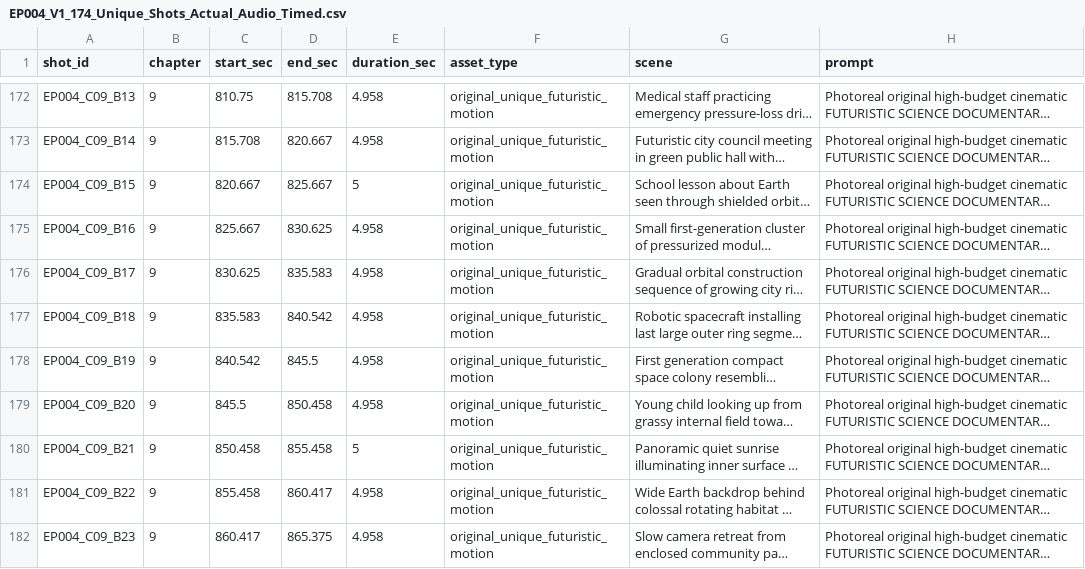
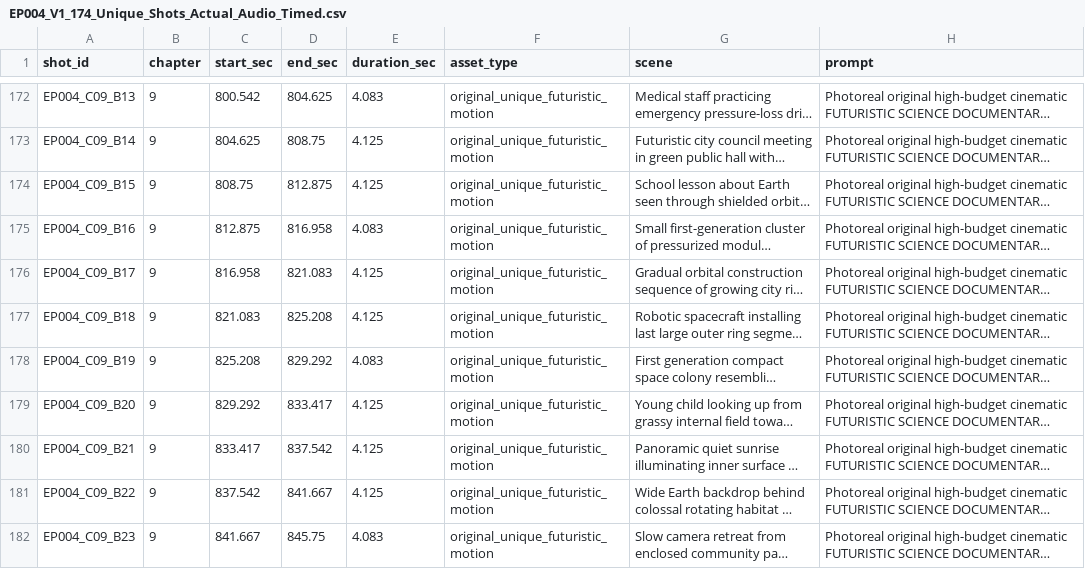
Before and after one commit to QUAMTUMNOVA/quantumnova-site, a CSV file: beyond-the-known/episodes/ep004/EP004_V1_174_Unique_Shots_Actual_Audio_Timed.csv, drawn as a sheet; only a part is shown, gaps mark what is left out; long unchanged cells end in …; the diff covers the shown part only; the diff names each change by its address in the sheet, - before the commit and + after, or states it on an @@ line.

```diff
--- a/beyond-the-known/episodes/ep004/EP004_V1_174_Unique_Shots_Actual_Audio_Timed.csv
+++ b/beyond-the-known/episodes/ep004/EP004_V1_174_Unique_Shots_Actual_Audio_Timed.csv
-C172 (start_sec): 810.75
+C172 (start_sec): 800.542
-D172 (end_sec): 815.708
+D172 (end_sec): 804.625
-E172 (duration_sec): 4.958
+E172 (duration_sec): 4.083
-C173 (start_sec): 815.708
+C173 (start_sec): 804.625
-D173 (end_sec): 820.667
+D173 (end_sec): 808.75
-E173 (duration_sec): 4.958
+E173 (duration_sec): 4.125
-C174 (start_sec): 820.667
+C174 (start_sec): 808.75
-D174 (end_sec): 825.667
+D174 (end_sec): 812.875
-E174 (duration_sec): 5
+E174 (duration_sec): 4.125
-C175 (start_sec): 825.667
+C175 (start_sec): 812.875
-D175 (end_sec): 830.625
+D175 (end_sec): 816.958
-E175 (duration_sec): 4.958
+E175 (duration_sec): 4.083
-C176 (start_sec): 830.625
+C176 (start_sec): 816.958
-D176 (end_sec): 835.583
+D176 (end_sec): 821.083
-E176:E177 (duration_sec): 4.958
+E176:E177 (duration_sec): 4.125
-C177 (start_sec): 835.583
+C177 (start_sec): 821.083
-D177 (end_sec): 840.542
+D177 (end_sec): 825.208
-C178 (start_sec): 840.542
+C178 (start_sec): 825.208
-D178 (end_sec): 845.5
+D178 (end_sec): 829.292
-E178 (duration_sec): 4.958
+E178 (duration_sec): 4.083
-C179 (start_sec): 845.5
+C179 (start_sec): 829.292
-D179 (end_sec): 850.458
+D179 (end_sec): 833.417
-E179 (duration_sec): 4.958
+E179 (duration_sec): 4.125
-C180 (start_sec): 850.458
+C180 (start_sec): 833.417
-D180 (end_sec): 855.458
+D180 (end_sec): 837.542
-E180 (duration_sec): 5
+E180 (duration_sec): 4.125
-C181 (start_sec): 855.458
+C181 (start_sec): 837.542
-D181 (end_sec): 860.417
+D181 (end_sec): 841.667
-E181 (duration_sec): 4.958
+E181 (duration_sec): 4.125
-C182 (start_sec): 860.417
+C182 (start_sec): 841.667
-D182 (end_sec): 865.375
+D182 (end_sec): 845.75
-E182 (duration_sec): 4.958
+E182 (duration_sec): 4.083
```
Also changed, not shown: 46 edited cells elsewhere in this file.
